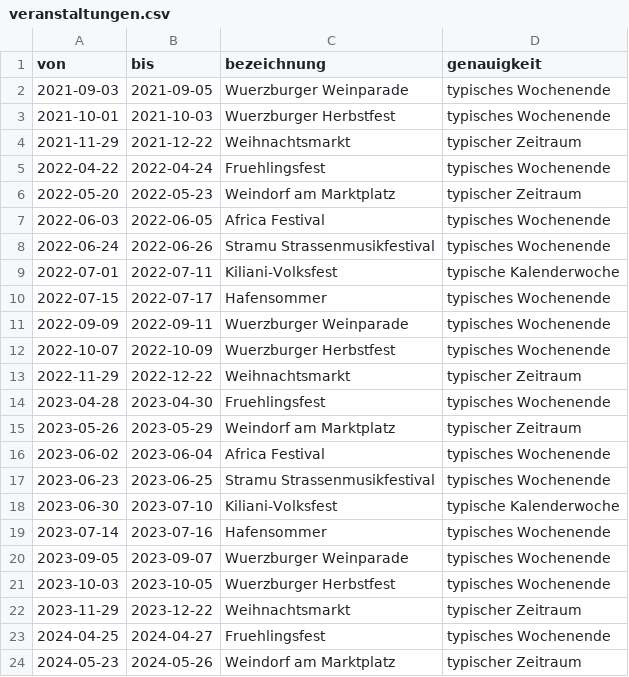
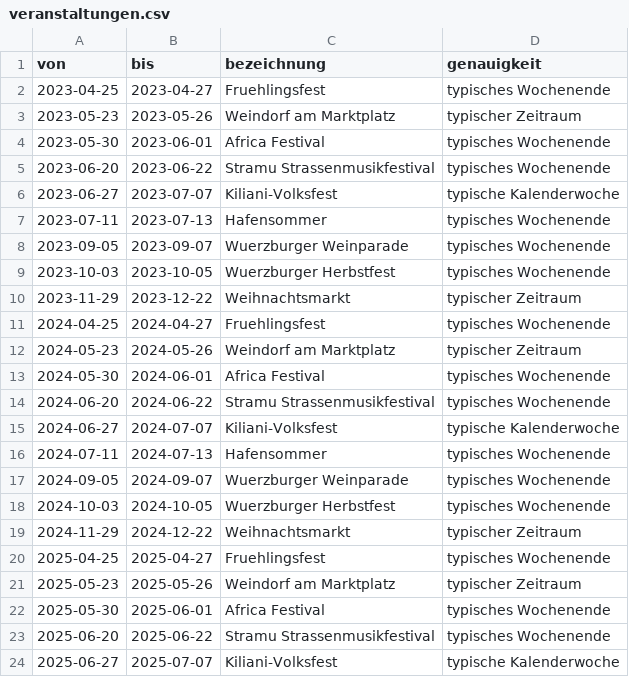
Before and after one commit to swrobuts/velocity-fallstudie, a CSV file: analytics/veranstaltungen.csv, drawn as a sheet; only a part is shown; the shorter side is filled out with more unchanged rows.

```diff
--- a/analytics/veranstaltungen.csv
+++ b/analytics/veranstaltungen.csv
@@ -1,20 +1,8 @@
 von,bis,bezeichnung,genauigkeit
-2021-09-03,2021-09-05,Wuerzburger Weinparade,typisches Wochenende
-2021-10-01,2021-10-03,Wuerzburger Herbstfest,typisches Wochenende
-2021-11-29,2021-12-22,Weihnachtsmarkt,typischer Zeitraum
-2022-04-22,2022-04-24,Fruehlingsfest,typisches Wochenende
-2022-05-20,2022-05-23,Weindorf am Marktplatz,typischer Zeitraum
-2022-06-03,2022-06-05,Africa Festival,typisches Wochenende
-2022-06-24,2022-06-26,Stramu Strassenmusikfestival,typisches Wochenende
-2022-07-01,2022-07-11,Kiliani-Volksfest,typische Kalenderwoche
-2022-07-15,2022-07-17,Hafensommer,typisches Wochenende
-2022-09-09,2022-09-11,Wuerzburger Weinparade,typisches Wochenende
-2022-10-07,2022-10-09,Wuerzburger Herbstfest,typisches Wochenende
-2022-11-29,2022-12-22,Weihnachtsmarkt,typischer Zeitraum
-2023-04-28,2023-04-30,Fruehlingsfest,typisches Wochenende
-2023-05-26,2023-05-29,Weindorf am Marktplatz,typischer Zeitraum
-2023-06-02,2023-06-04,Africa Festival,typisches Wochenende
-2023-06-23,2023-06-25,Stramu Strassenmusikfestival,typisches Wochenende
-2023-06-30,2023-07-10,Kiliani-Volksfest,typische Kalenderwoche
-2023-07-14,2023-07-16,Hafensommer,typisches Wochenende
+2023-04-25,2023-04-27,Fruehlingsfest,typisches Wochenende
+2023-05-23,2023-05-26,Weindorf am Marktplatz,typischer Zeitraum
+2023-05-30,2023-06-01,Africa Festival,typisches Wochenende
+2023-06-20,2023-06-22,Stramu Strassenmusikfestival,typisches Wochenende
+2023-06-27,2023-07-07,Kiliani-Volksfest,typische Kalenderwoche
+2023-07-11,2023-07-13,Hafensommer,typisches Wochenende
 2023-09-05,2023-09-07,Wuerzburger Weinparade,typisches Wochenende
```
Also changed, not shown: analytics/feiertage.csv, analytics/kunde.csv, 12 other files.
